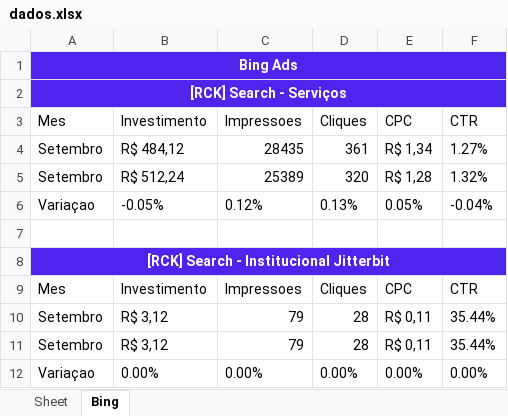
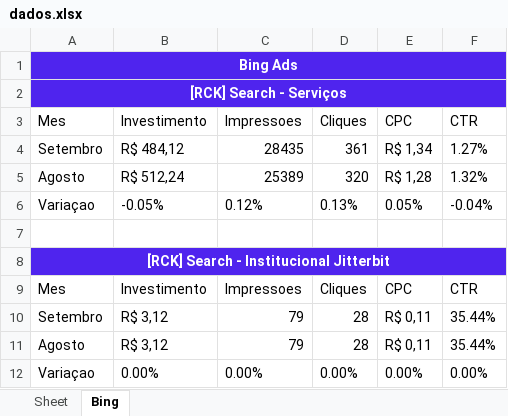
Before and after one commit to rogeritael/jbt_campaigns_automation, an Excel workbook: sheets/dados.xlsx, sheet Bing, drawn as a sheet; values as stored, in another font and other column widths than the file's, no borders; the diff names each change by its address in the sheet, - before the commit and + after, or states it on an @@ line.

Commit message:
[bugFix] ajustando a campanha anterior para pegar os dados do mes anterior

```diff
--- a/sheets/dados.xlsx (sheet Bing)
+++ b/sheets/dados.xlsx (sheet Bing)
-A5: Setembro
+A5: Agosto
-A11: Setembro
+A11: Agosto
```
Also changed, not shown: 2 other files.
